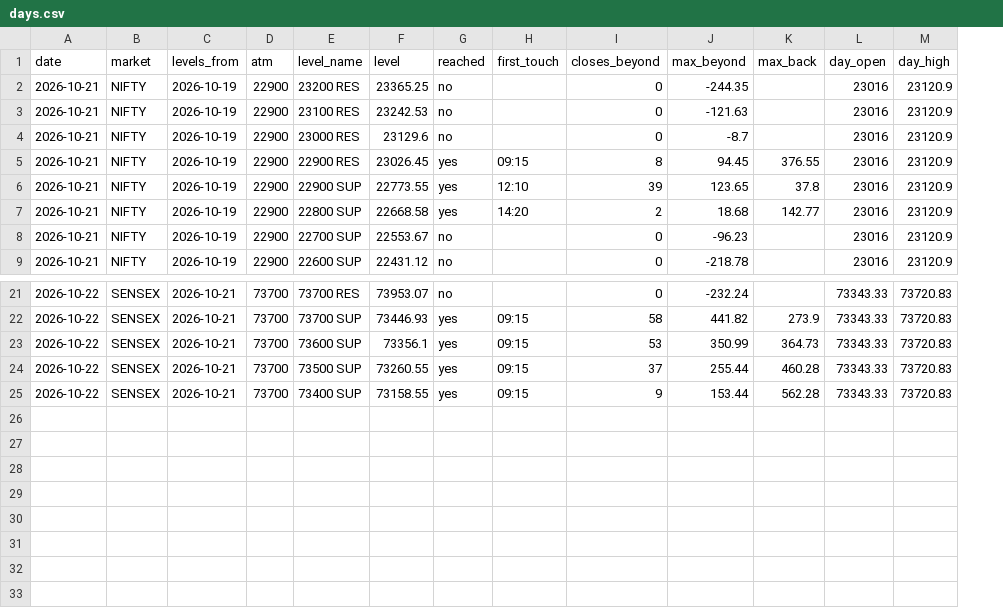
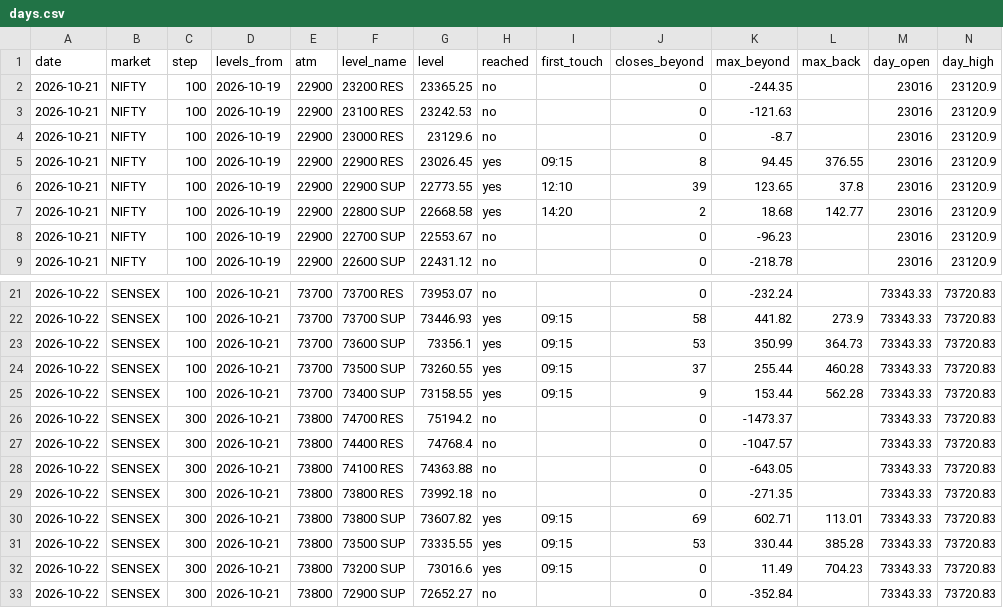
Before and after one commit to Jdingara/share_market_bava, a CSV file: history/bep/days.csv, drawn as a sheet; only a part is shown, gaps mark what is left out; rows hold the shown columns only; the diff names each change by its address in the sheet, - before the commit and + after, or states it on an @@ line.

```diff
--- a/history/bep/days.csv
+++ b/history/bep/days.csv
+column C (step), rows 2-9: all 100; rows 21-25: all 100
+row 26: 2026-10-22 | SENSEX | 300 | 2026-10-21 | 73800 | 74700 RES | 75194.2 | no |  | 0 | -1473.37 |  | 73343.33 | 73720.83
+row 27: 2026-10-22 | SENSEX | 300 | 2026-10-21 | 73800 | 74400 RES | 74768.4 | no |  | 0 | -1047.57 |  | 73343.33 | 73720.83
+row 28: 2026-10-22 | SENSEX | 300 | 2026-10-21 | 73800 | 74100 RES | 74363.88 | no |  | 0 | -643.05 |  | 73343.33 | 73720.83
+row 29: 2026-10-22 | SENSEX | 300 | 2026-10-21 | 73800 | 73800 RES | 73992.18 | no |  | 0 | -271.35 |  | 73343.33 | 73720.83
+row 30: 2026-10-22 | SENSEX | 300 | 2026-10-21 | 73800 | 73800 SUP | 73607.82 | yes | 09:15 | 69 | 602.71 | 113.01 | 73343.33 | 73720.83
+row 31: 2026-10-22 | SENSEX | 300 | 2026-10-21 | 73800 | 73500 SUP | 73335.55 | yes | 09:15 | 53 | 330.44 | 385.28 | 73343.33 | 73720.83
+row 32: 2026-10-22 | SENSEX | 300 | 2026-10-21 | 73800 | 73200 SUP | 73016.6 | yes | 09:15 | 0 | 11.49 | 704.23 | 73343.33 | 73720.83
+row 33: 2026-10-22 | SENSEX | 300 | 2026-10-21 | 73800 | 72900 SUP | 72652.27 | no |  | 0 | -352.84 |  | 73343.33 | 73720.83
```
Also changed, not shown: 4 other files.
